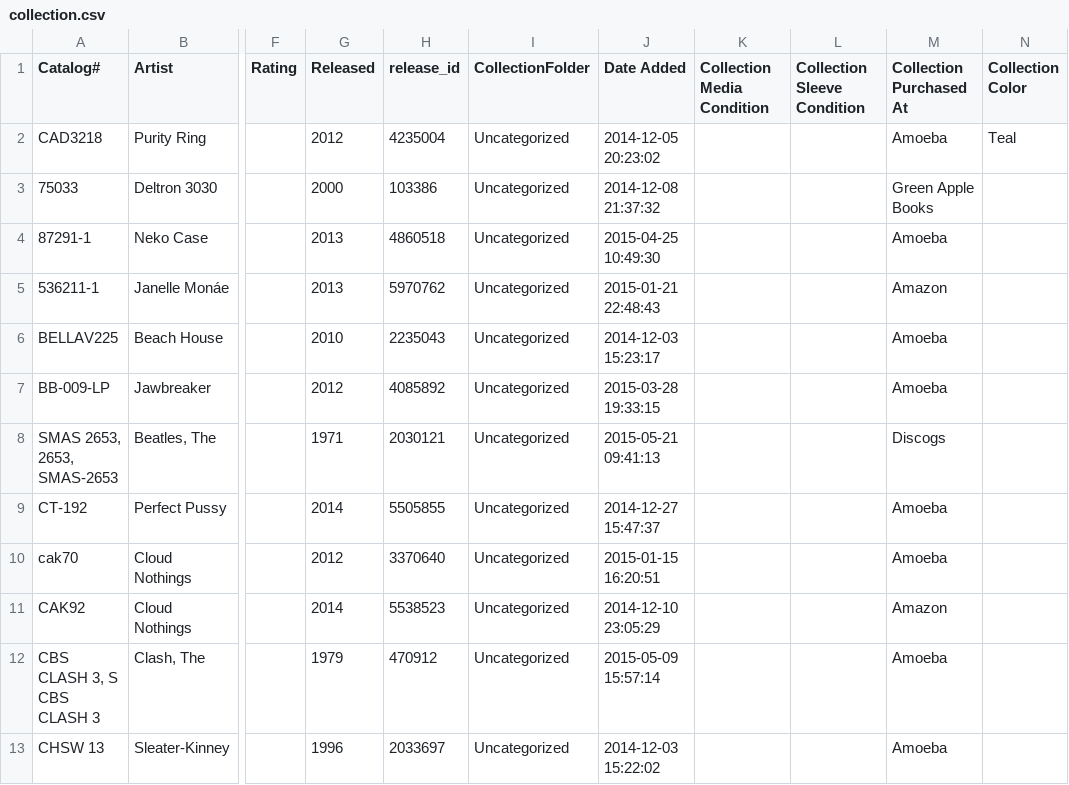
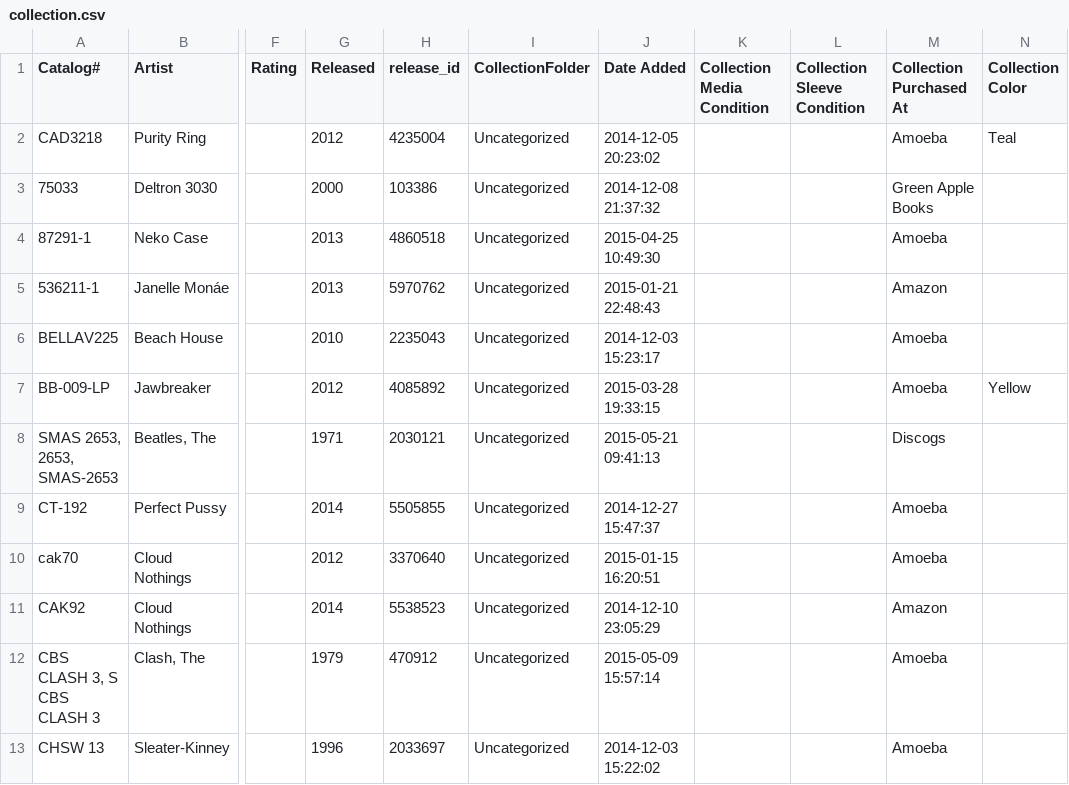
Before and after one commit to mouse-reeve/record-catalogue, a CSV file: collection.csv, drawn as a sheet; only a part is shown, gaps mark what is left out; the diff names each change by its address in the sheet, - before the commit and + after, or states it on an @@ line.

Commit message:
Adds color to Bivouac album

```diff
--- a/collection.csv
+++ b/collection.csv
-N7 (Collection Color): (empty)
+N7 (Collection Color): Yellow
```
